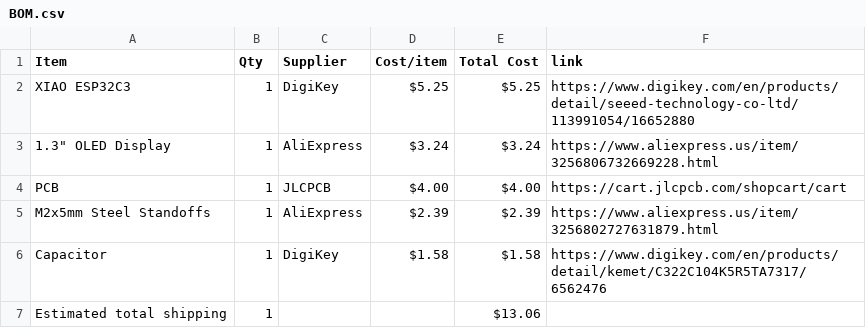
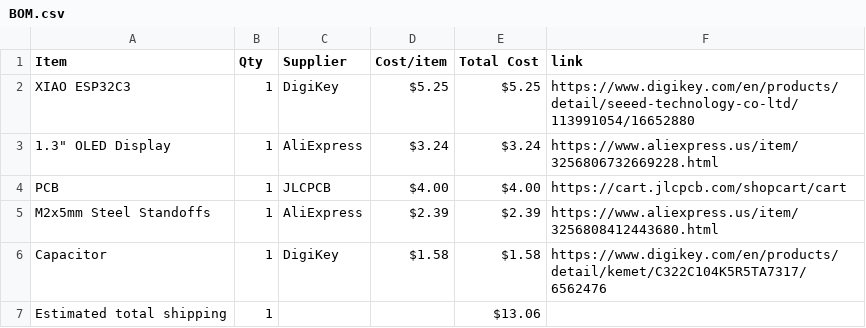
Before and after one commit to araschke001-commits/Weather-Display, a CSV file: BOM.csv, drawn as a sheet.

Commit message:
Sync Weather Display from Half Life

```diff
--- a/BOM.csv
+++ b/BOM.csv
@@ -4,3 +4,3 @@ XIAO ESP32C3,1,DigiKey,$5.25,$5.25,https://www.digikey.com/en/products/detail/se
 PCB,1,JLCPCB,$4.00,$4.00,https://cart.jlcpcb.com/shopcart/cart
-M2x5mm Steel Standoffs,1,AliExpress,$2.39,$2.39,https://www.aliexpress.us/item/3256802727631879.html
+M2x5mm Steel Standoffs,1,AliExpress,$2.39,$2.39,https://www.aliexpress.us/item/3256808412443680.html
 Capacitor,1,DigiKey,$1.58,$1.58,https://www.digikey.com/en/products/detail/kemet/C322C104K5R5TA7317/6562476
```
